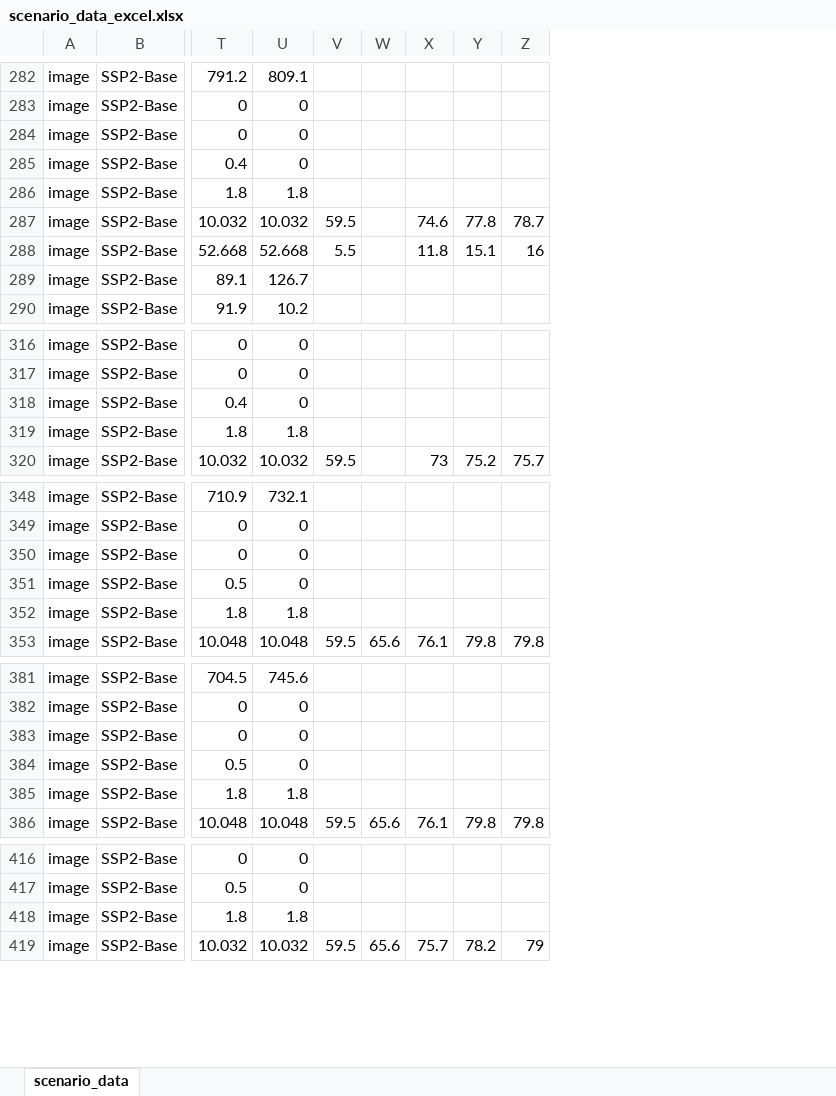
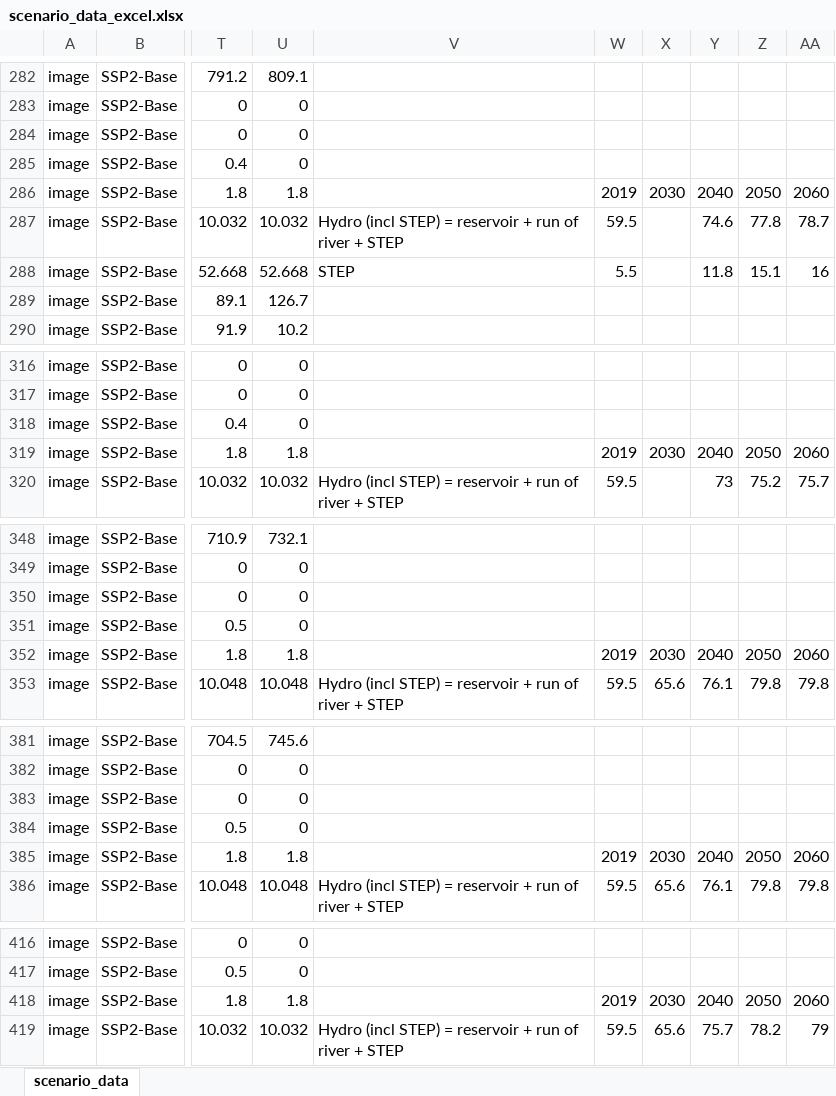
Before and after one commit to oie-mines-paristech/RTE_scenarios, an Excel workbook: scenario_data/scenario_data_excel.xlsx, sheet scenario_data, drawn as a sheet; only a part is shown, gaps mark what is left out; values as stored, in another font and other column widths than the file's, no cell formats; removed rows and columns are numbered as before the commit, all else as after; the diff covers the shown part only; the diff names each change by its address in the sheet, - before the commit and + after, or states it on an @@ line.

```diff
--- a/scenario_data/scenario_data_excel.xlsx (sheet scenario_data)
+++ b/scenario_data/scenario_data_excel.xlsx (sheet scenario_data)
+column V, rows 287-288: Hydro (incl STEP) = reservoir + run of river + STEP | STEP; row 320: Hydro (incl STEP) = reservoir + run of river + STEP; row 353: Hydro (incl STEP) = reservoir + run of river + STEP; row 386: Hydro (incl STEP) = reservoir + run of river + STEP; row 419: Hydro (incl STEP) = reservoir + run of river + STEP
-column W, row 353: 65.6; row 386: 65.6; row 419: 65.6
+column X, row 286: 2030; row 319: 2030; rows 352-353: 2030 | 65.6; rows 385-386: 2030 | 65.6; rows 418-419: 2030 | 65.6
-W286: (empty)
+W286: 2019
-Y286: (empty)
+Y286: 2040
-Z286: (empty)
+Z286: 2050
-AA286: (empty)
+AA286: 2060
-W319: (empty)
+W319: 2019
-Y319: (empty)
+Y319: 2040
-Z319: (empty)
+Z319: 2050
-AA319: (empty)
+AA319: 2060
-W352: (empty)
+W352: 2019
-Y352: (empty)
+Y352: 2040
-Z352: (empty)
+Z352: 2050
-AA352: (empty)
+AA352: 2060
-W385: (empty)
+W385: 2019
-Y385: (empty)
+Y385: 2040
-Z385: (empty)
+Z385: 2050
-AA385: (empty)
+AA385: 2060
-W418: (empty)
+W418: 2019
-Y418: (empty)
+Y418: 2040
-Z418: (empty)
+Z418: 2050
-AA418: (empty)
+AA418: 2060
```
Also changed, not shown: 53 edited cells elsewhere in this sheet, cell formats, formulas that keep their value.
